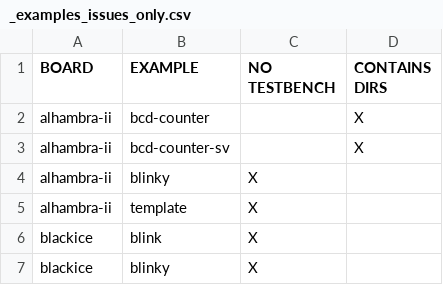
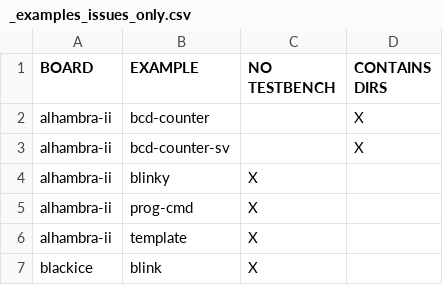
Before and after one commit to FPGAwars/apio-examples, a CSV file: _examples_issues_only.csv, drawn as a sheet; only a part is shown; the shorter side is filled out with more unchanged rows.

```diff
--- a/_examples_issues_only.csv
+++ b/_examples_issues_only.csv
@@ -4,2 +4,3 @@ alhambra-ii,bcd-counter-sv, ,X
 alhambra-ii,blinky,X,
+alhambra-ii,prog-cmd,X,
 alhambra-ii,template,X,
```
Also changed, not shown: _examples_full.csv, 5 other files.
